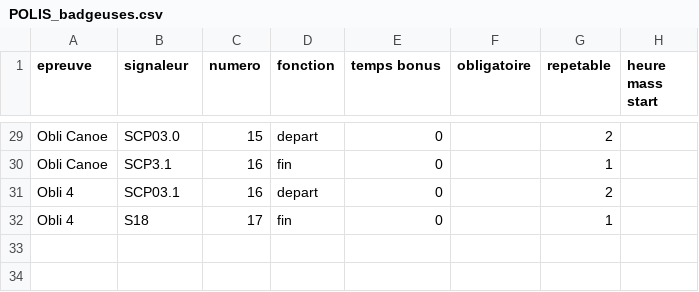
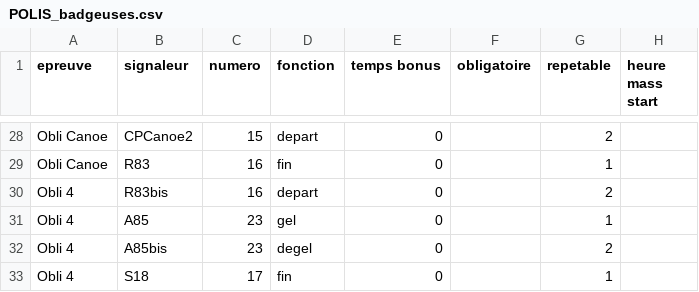
Before and after one commit to 15Haldir/Classement-Essec-2025, a CSV file: Essec_J1/Data_equipes_parcours/POLIS_badgeuses.csv, drawn as a sheet; only a part is shown, gaps mark what is left out; addresses are those after the commit; the diff covers the shown part only; the diff names each change by its address in the sheet, - before the commit and + after, or states it on an @@ line.

```diff
--- a/Essec_J1/Data_equipes_parcours/POLIS_badgeuses.csv
+++ b/Essec_J1/Data_equipes_parcours/POLIS_badgeuses.csv
-B28 (signaleur): SCP03.0
+B28 (signaleur): CPCanoe2
-B29 (signaleur): SCP3.1
+B29 (signaleur): R83
-B30 (signaleur): SCP03.1
+B30 (signaleur): R83bis
+row 31: Obli 4 | A85 | 23 | gel | 0 |  | 1
+row 32: Obli 4 | A85bis | 23 | degel | 0 |  | 2
```
Also changed, not shown: 3 added rows, 4 removed rows and 25 edited cells elsewhere in this file, Essec_J1/Resultat_brut/datas_graid.csv.
